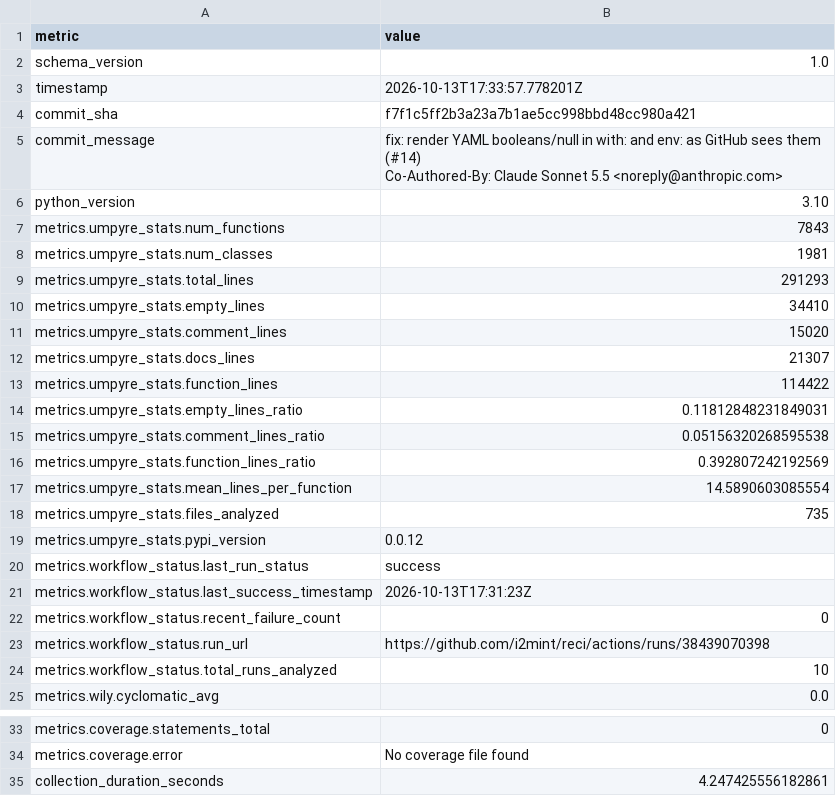
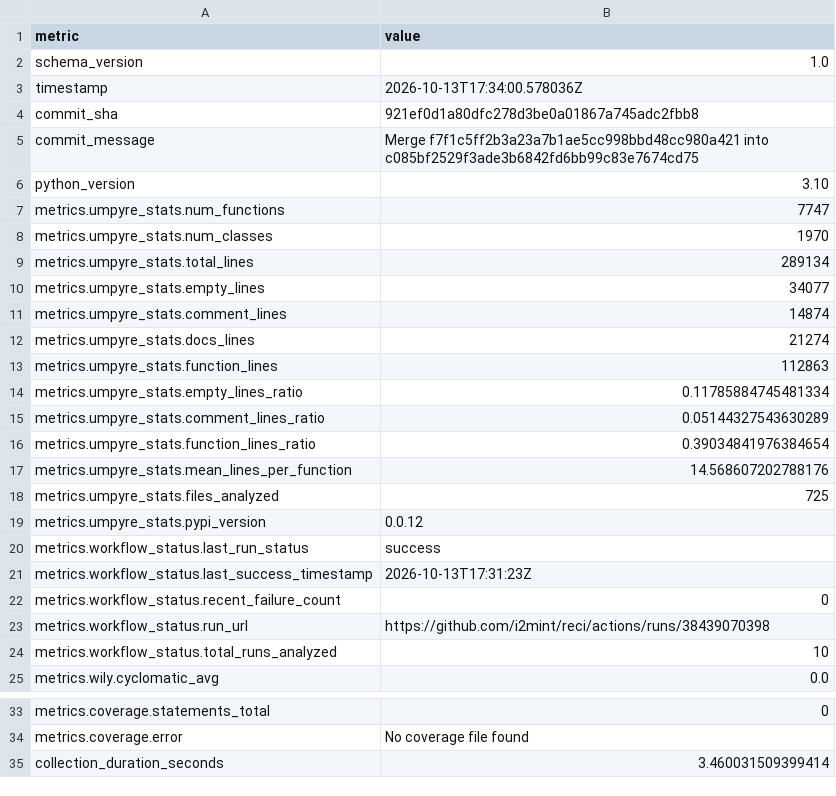
Before and after one commit to i2mint/reci, a CSV file: metrics.csv, drawn as a sheet; only a part is shown, gaps mark what is left out.

Commit message:
Update metrics for 921ef0d

```diff
--- a/metrics.csv
+++ b/metrics.csv
@@ -2,20 +2,18 @@ metric,value
 schema_version,1.0
-timestamp,2026-10-13T17:33:57.778201Z
-commit_sha,f7f1c5ff2b3a23a7b1ae5cc998bbd48cc980a421
-commit_message,"fix: render YAML booleans/null in with: and env: as GitHub sees them (#14)
-
-Co-Authored-By: Claude Sonnet 5.5 <noreply@anthropic.com>"
+timestamp,2026-10-13T17:34:00.578036Z
+commit_sha,921ef0d1a80dfc278d3be0a01867a745adc2fbb8
+commit_message,Merge f7f1c5ff2b3a23a7b1ae5cc998bbd48cc980a421 into c085bf2529f3ade3b6842fd6bb99c83e7674cd75
 python_version,3.10
-metrics.umpyre_stats.num_functions,7843
-metrics.umpyre_stats.num_classes,1981
-metrics.umpyre_stats.total_lines,291293
-metrics.umpyre_stats.empty_lines,34410
-metrics.umpyre_stats.comment_lines,15020
-metrics.umpyre_stats.docs_lines,21307
-metrics.umpyre_stats.function_lines,114422
-metrics.umpyre_stats.empty_lines_ratio,0.11812848231849031
-metrics.umpyre_stats.comment_lines_ratio,0.05156320268595538
-metrics.umpyre_stats.function_lines_ratio,0.392807242192569
-metrics.umpyre_stats.mean_lines_per_function,14.5890603085554
-metrics.umpyre_stats.files_analyzed,735
+metrics.umpyre_stats.num_functions,7747
+metrics.umpyre_stats.num_classes,1970
+metrics.umpyre_stats.total_lines,289134
+metrics.umpyre_stats.empty_lines,34077
+metrics.umpyre_stats.comment_lines,14874
+metrics.umpyre_stats.docs_lines,21274
+metrics.umpyre_stats.function_lines,112863
+metrics.umpyre_stats.empty_lines_ratio,0.11785884745481334
+metrics.umpyre_stats.comment_lines_ratio,0.05144327543630289
+metrics.umpyre_stats.function_lines_ratio,0.39034841976384654
+metrics.umpyre_stats.mean_lines_per_function,14.568607202788176
+metrics.umpyre_stats.files_analyzed,725
 metrics.umpyre_stats.pypi_version,0.0.12
@@ -40,2 +38,2 @@ metrics.coverage.statements_total,0
 metrics.coverage.error,No coverage file found
-collection_duration_seconds,4.247425556182861
+collection_duration_seconds,3.460031509399414
```
Also changed, not shown: 2 other files.
